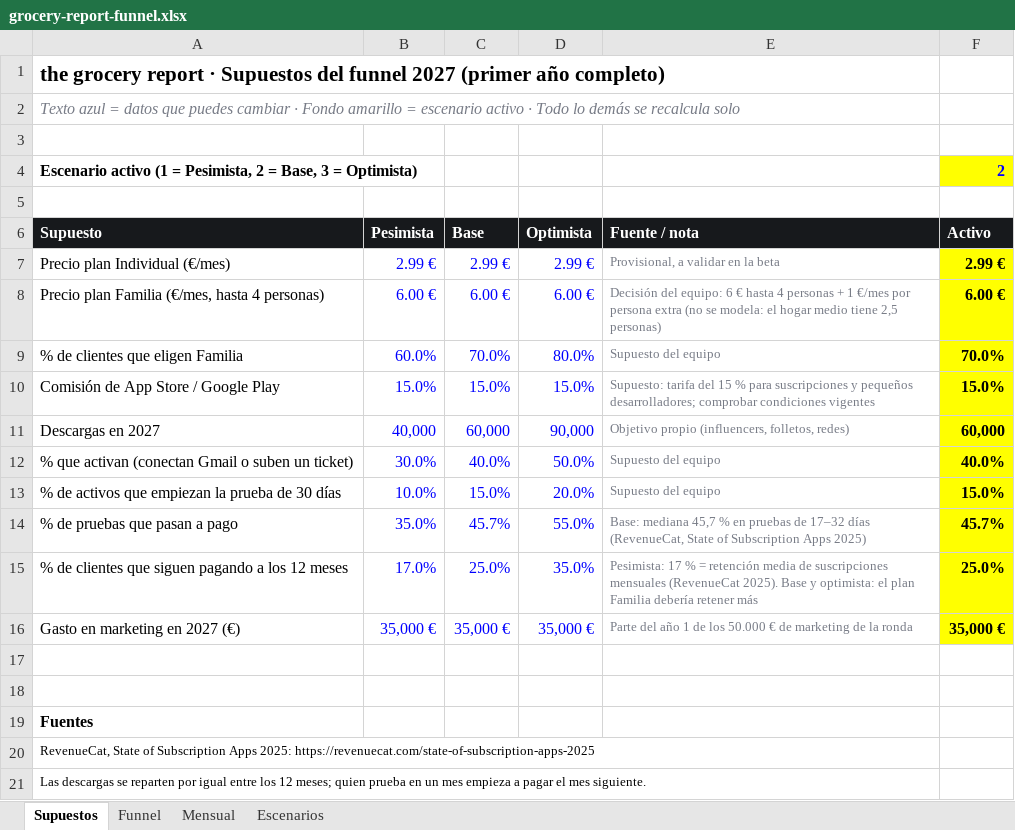
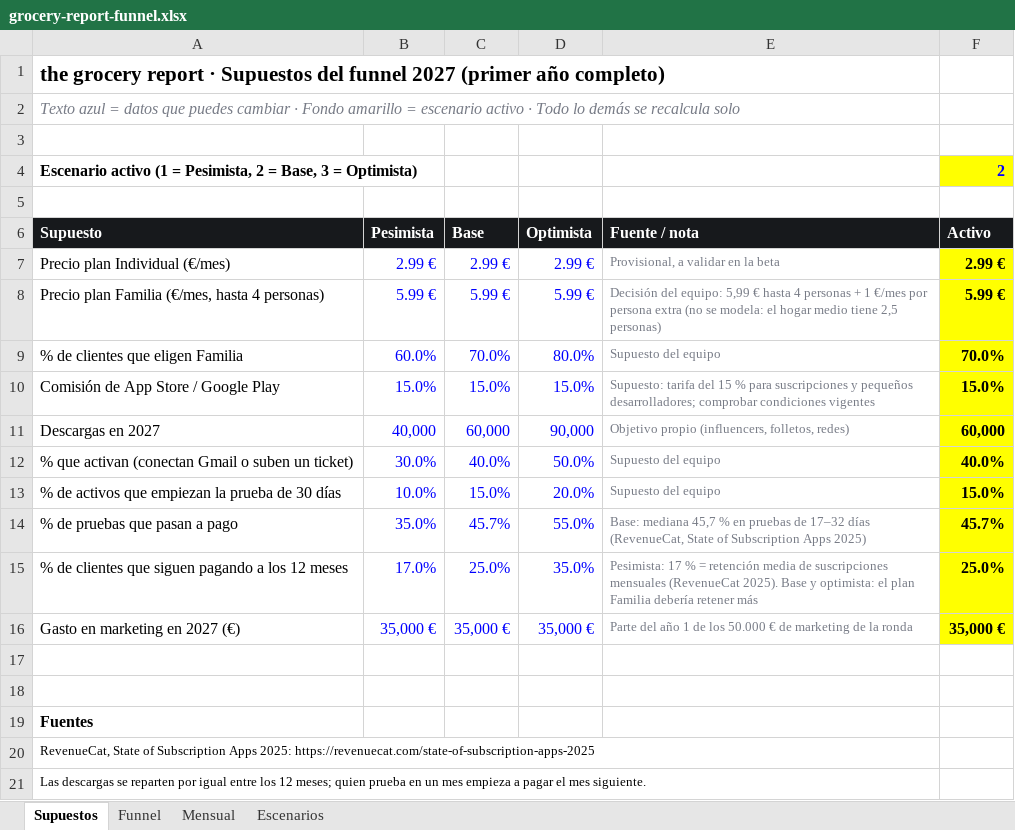
Before and after one commit to rociogarciadmgz/grocery-investors, an Excel workbook: grocery-report-funnel.xlsx, sheet Supuestos, drawn as a sheet; values as stored, in another font and other column widths than the file's, no borders; the diff names each change by its address in the sheet, - before the commit and + after, or states it on an @@ line.

```diff
--- a/grocery-report-funnel.xlsx (sheet Supuestos)
+++ b/grocery-report-funnel.xlsx (sheet Supuestos)
-B8 (Pesimista): 6.00 €
+B8 (Pesimista): 5.99 €
-C8 (Base): 6.00 €
+C8 (Base): 5.99 €
-D8 (Optimista): 6.00 €
+D8 (Optimista): 5.99 €
-E8 (Fuente / nota): …del equipo: 6 € hasta…
+E8 (Fuente / nota): …del equipo: 5,99 € hasta…
-F8 (Activo): 6.00 €
+F8 (Activo): 5.99 €
```
Also changed, not shown: sheet Mensual, sheet Escenarios, sheet Funnel, 3 other files.
